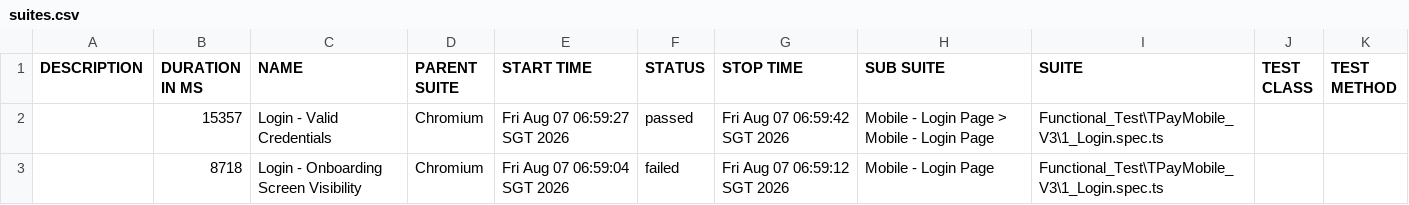
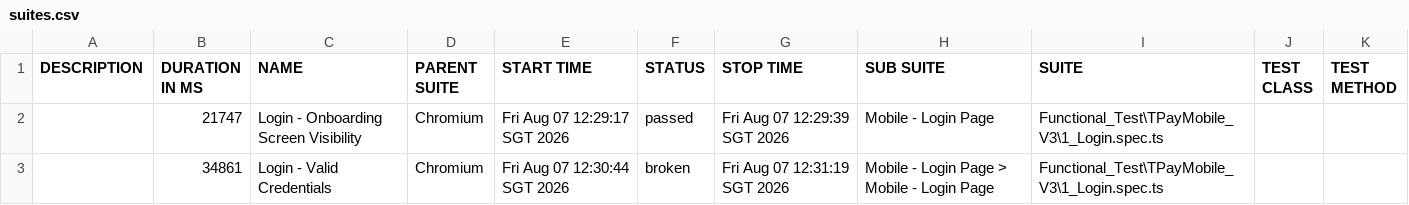
Before and after one commit to jmendozaqa24/TraxionPay-V3, a CSV file: data/suites.csv, drawn as a sheet.

```diff
--- a/data/suites.csv
+++ b/data/suites.csv
@@ -1,3 +1,3 @@
 "DESCRIPTION","DURATION IN MS","NAME","PARENT SUITE","START TIME","STATUS","STOP TIME","SUB SUITE","SUITE","TEST CLASS","TEST METHOD"
-"","15357","Login - Valid Credentials","Chromium","Fri Aug 07 06:59:27 SGT 2026","passed","Fri Aug 07 06:59:42 SGT 2026","Mobile - Login Page > Mobile - Login Page","Functional_Test\TPayMobile_V3\1_Login.spec.ts","",""
-"","8718","Login - Onboarding Screen Visibility","Chromium","Fri Aug 07 06:59:04 SGT 2026","failed","Fri Aug 07 06:59:12 SGT 2026","Mobile - Login Page","Functional_Test\TPayMobile_V3\1_Login.spec.ts","",""
+"","21747","Login - Onboarding Screen Visibility","Chromium","Fri Aug 07 12:29:17 SGT 2026","passed","Fri Aug 07 12:29:39 SGT 2026","Mobile - Login Page","Functional_Test\TPayMobile_V3\1_Login.spec.ts","",""
+"","34861","Login - Valid Credentials","Chromium","Fri Aug 07 12:30:44 SGT 2026","broken","Fri Aug 07 12:31:19 SGT 2026","Mobile - Login Page > Mobile - Login Page","Functional_Test\TPayMobile_V3\1_Login.spec.ts","",""
```
Also changed, not shown: 42 other files.
